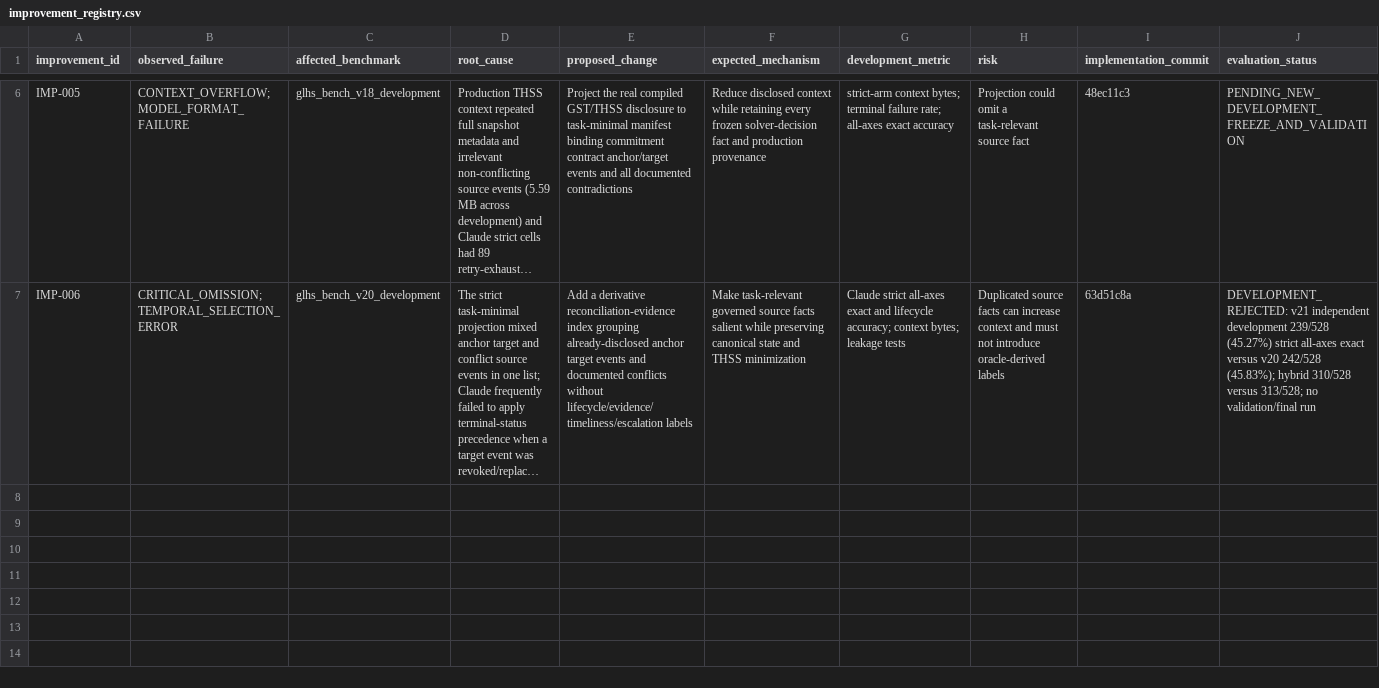
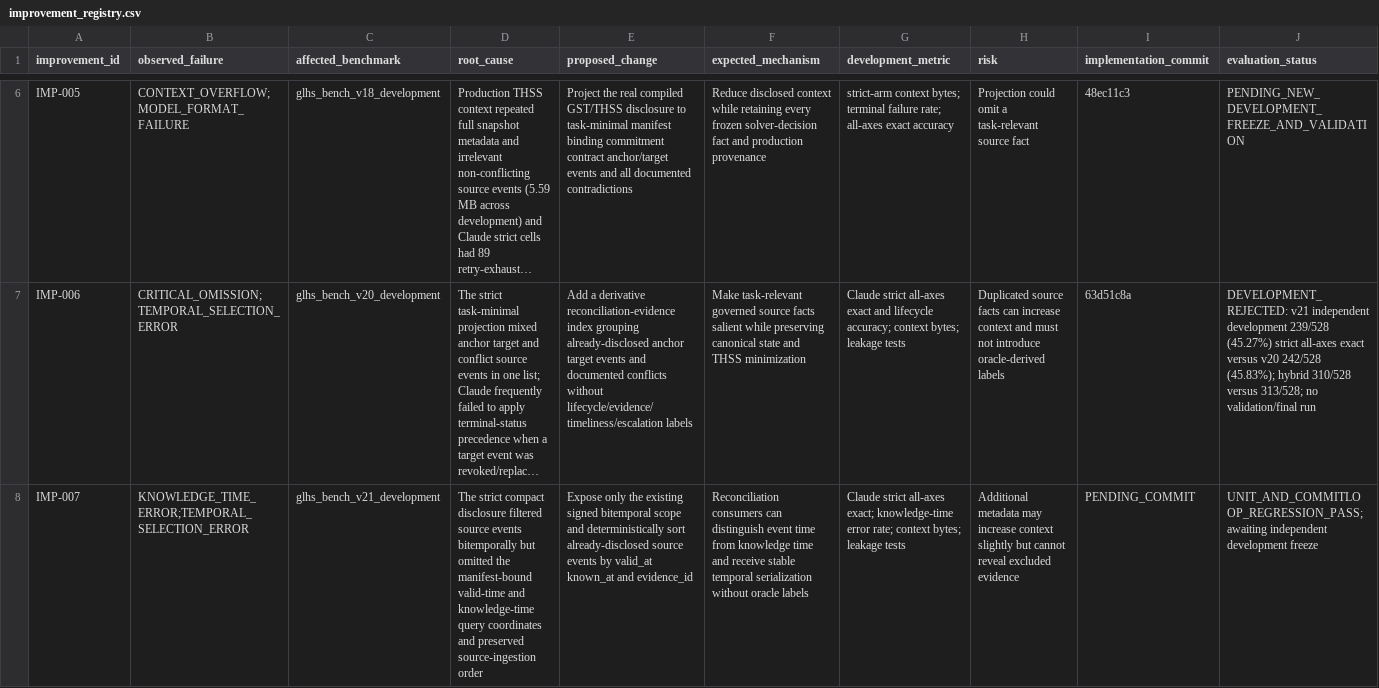
Before and after one commit to Project-CLARA-HBT/CLARA-Care, a CSV file: protocols/commitloop/improvement_registry.csv, drawn as a sheet; only a part is shown, gaps mark what is left out; long unchanged cells end in …; the diff names each change by its address in the sheet, - before the commit and + after, or states it on an @@ line.

Commit message:
fix(glhs): disclose signed bitemporal query scope

```diff
--- a/protocols/commitloop/improvement_registry.csv
+++ b/protocols/commitloop/improvement_registry.csv
+row 8: IMP-007 | KNOWLEDGE_TIME_ERROR;TEMPORAL_SELECTION_ERROR | glhs_bench_v21_development | The strict compact disclosure filtered source events bitemporally but omitted the manifest-bound valid-time and knowledge-time query coordinates and preserved source-ingestion order | Expose only the existing signed bitemporal scope and deterministically sort already-disclosed source events by valid_at known_at and evidence_id | Reconciliation consumers can distinguish event time from knowledge time and receive stable temporal serialization without oracle labels | Claude strict all-axes exact; knowledge-time error rate; context bytes; leakage tests | Additional metadata may increase context slightly but cannot reveal excluded evidence | PENDING_COMMIT | UNIT_AND_COMMITLOOP_REGRESSION_PASS; awaiting independent development freeze
```
Also changed, not shown: 2 other files.
